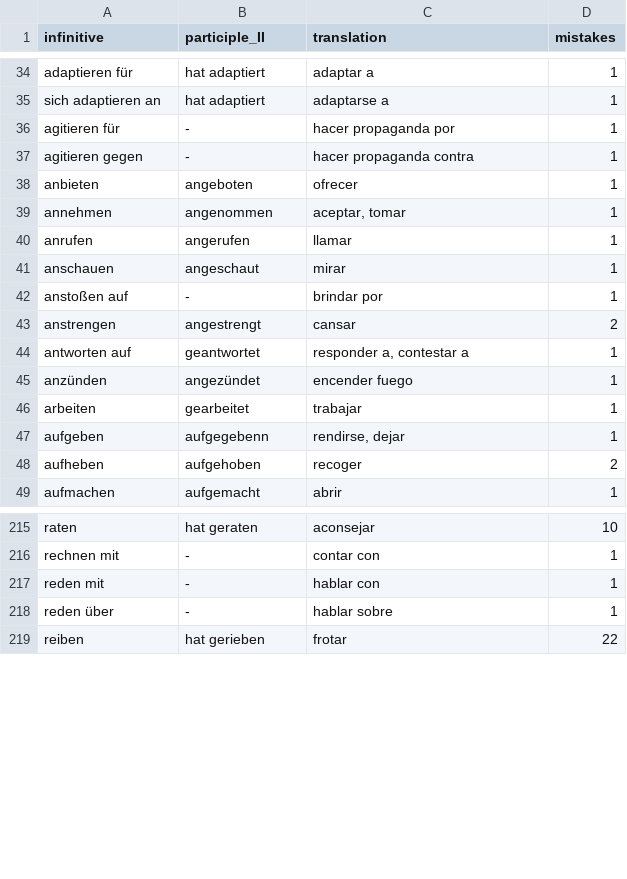
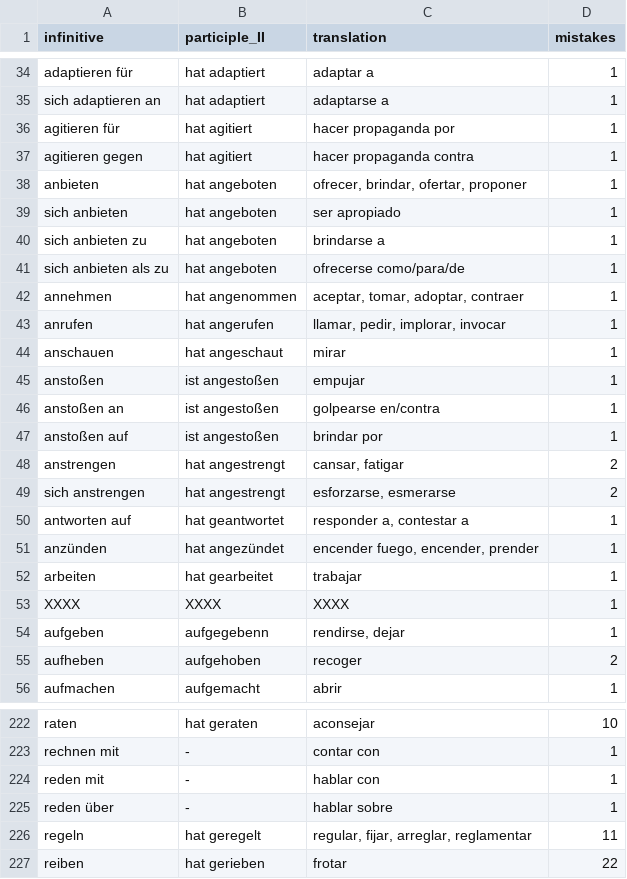
Before and after one commit to kaluzap/words, a CSV file: data/data_verbs_ge_sp.csv, drawn as a sheet; only a part is shown, gaps mark what is left out.

```diff
--- a/data/data_verbs_ge_sp.csv
+++ b/data/data_verbs_ge_sp.csv
@@ -35,13 +35,20 @@
 "sich adaptieren an","hat adaptiert","adaptarse a",1
-"agitieren für","-","hacer propaganda por",1
-"agitieren gegen","-","hacer propaganda contra",1
-"anbieten","angeboten","ofrecer",1
-"annehmen","angenommen","aceptar, tomar",1
-"anrufen","angerufen","llamar",1
-"anschauen","angeschaut","mirar",1
-"anstoßen auf","-","brindar por",1
-"anstrengen","angestrengt","cansar",2
-"antworten auf","geantwortet","responder a, contestar a",1
-"anzünden","angezündet","encender fuego",1
-"arbeiten","gearbeitet","trabajar",1
+"agitieren für","hat agitiert","hacer propaganda por",1
+"agitieren gegen","hat agitiert","hacer propaganda contra",1
+"anbieten","hat angeboten","ofrecer, brindar, ofertar, proponer",1
+"sich anbieten","hat angeboten","ser apropiado",1
+"sich anbieten zu","hat angeboten","brindarse a",1
+"sich anbieten als zu","hat angeboten","ofrecerse como/para/de",1
+"annehmen","hat angenommen","aceptar, tomar, adoptar, contraer",1
+"anrufen","hat angerufen","llamar, pedir, implorar, invocar",1
+"anschauen","hat angeschaut","mirar",1
+"anstoßen","ist angestoßen","empujar",1
+"anstoßen an","ist angestoßen","golpearse en/contra",1
+"anstoßen auf","ist angestoßen","brindar por",1
+"anstrengen","hat angestrengt","cansar, fatigar",2
+"sich anstrengen","hat angestrengt","esforzarse, esmerarse",2
+"antworten auf","hat geantwortet","responder a, contestar a",1
+"anzünden","hat angezündet","encender fuego, encender, prender",1
+"arbeiten","hat gearbeitet","trabajar",1
+"XXXX","XXXX","XXXX",1
 "aufgeben","aufgegebenn","rendirse, dejar",1
@@ -218,2 +225,3 @@
 "reden über","-","hablar sobre",1
+"regeln","hat geregelt","regular, fijar, arreglar, reglamentar",11
 "reiben","hat gerieben","frotar",22
```
Also changed, not shown: data/data_nouns_ge_sp.csv.
